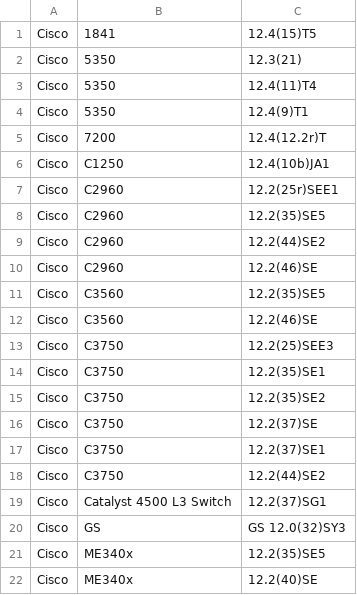
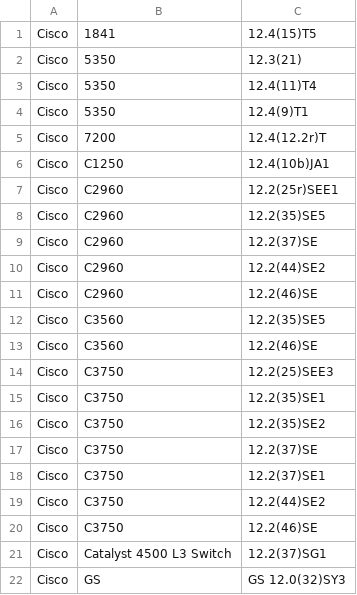
Before and after one commit to nocproject/noc, a CSV file: sa/profiles/Cisco/IOS/supported.csv, drawn as a sheet; only a part is shown; the shorter side is filled out with more unchanged rows.

Commit message:
Compatibility list updated

```diff
--- a/sa/profiles/Cisco/IOS/supported.csv
+++ b/sa/profiles/Cisco/IOS/supported.csv
@@ -8,2 +8,3 @@ Cisco,C2960,12.2(25r)SEE1
 Cisco,C2960,12.2(35)SE5
+Cisco,C2960,12.2(37)SE
 Cisco,C2960,12.2(44)SE2
@@ -18,2 +19,3 @@ Cisco,C3750,12.2(37)SE1
 Cisco,C3750,12.2(44)SE2
+Cisco,C3750,12.2(46)SE
 Cisco,Catalyst 4500 L3 Switch,12.2(37)SG1
```
Also changed, not shown: 5 other files.
